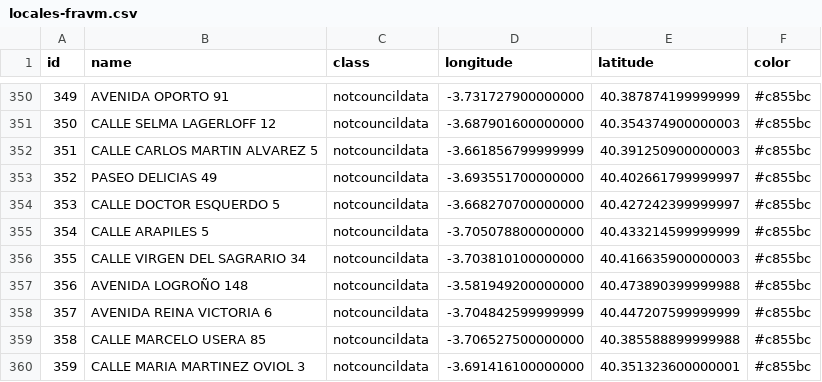
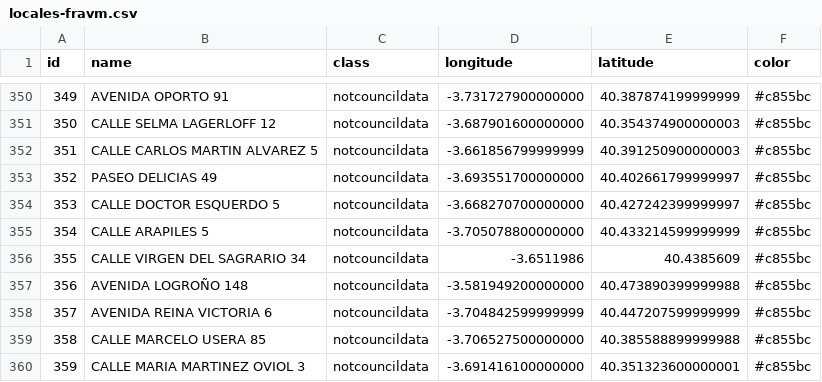
Before and after one commit to datairahub/stopcasasdeapuestas.com, a CSV file: dist/static/data/locales-fravm.csv, drawn as a sheet; only a part is shown, gaps mark what is left out.

Commit message:
fix data

```diff
--- a/dist/static/data/locales-fravm.csv
+++ b/dist/static/data/locales-fravm.csv
@@ -355,3 +355,3 @@ id,name,class,longitude,latitude,color
 354,CALLE ARAPILES 5,notcouncildata,-3.705078800000000,40.433214599999999,#c855bc
-355,CALLE VIRGEN DEL SAGRARIO 34,notcouncildata,-3.703810100000000,40.416635900000003,#c855bc
+355,CALLE VIRGEN DEL SAGRARIO 34,notcouncildata,-3.6511986,40.4385609,#c855bc
 356,AVENIDA LOGROÑO 148,notcouncildata,-3.581949200000000,40.473890399999988,#c855bc
```
Also changed, not shown: static/data/locales-fravm.csv, 13 other files.
